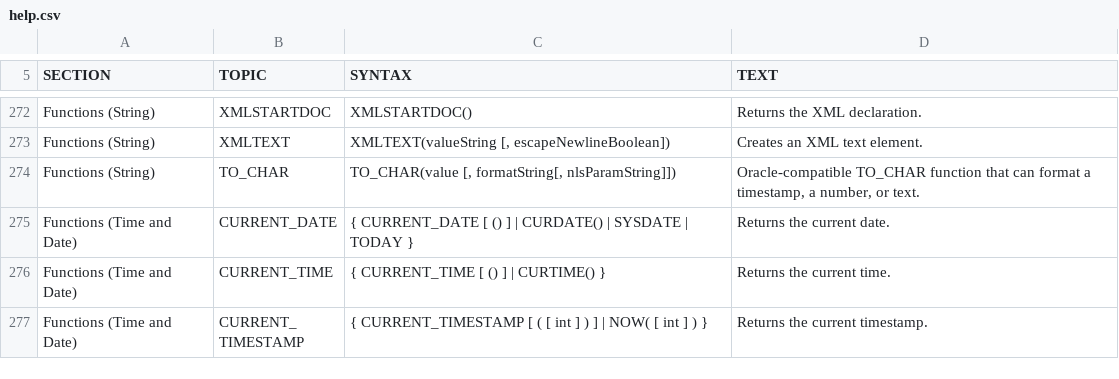
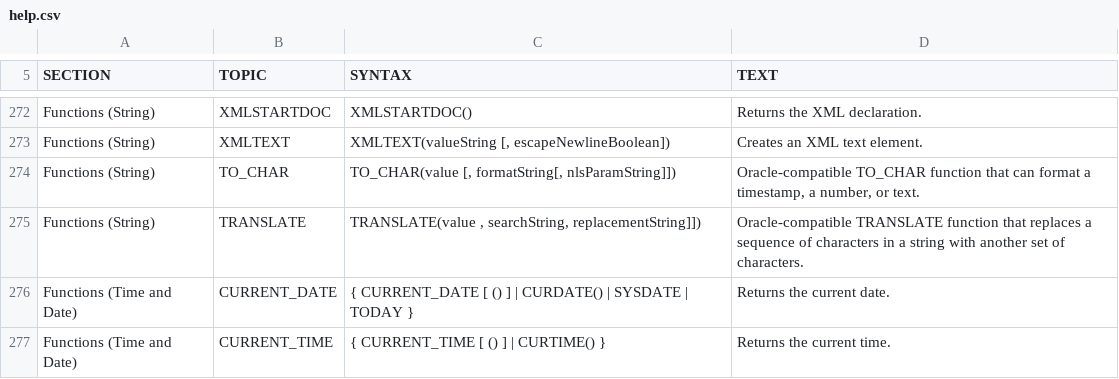
Before and after one commit to codefollower/H2-Research, a CSV file: src/main/org/h2/res/help.csv, drawn as a sheet; only a part is shown, gaps mark what is left out; the shorter side is filled out with more unchanged rows.

```diff
--- a/src/main/org/h2/res/help.csv
+++ b/src/main/org/h2/res/help.csv
@@ -1190,2 +1190,6 @@ TO_CHAR(value [, formatString[, nlsParamString]])
 Oracle-compatible TO_CHAR function that can format a timestamp, a number, or text."
+"Functions (String)","TRANSLATE","
+TRANSLATE(value , searchString, replacementString]])
+","
+Oracle-compatible TRANSLATE function that replaces a sequence of characters in a string with another set of characters."
 "Functions (Time and Date)","CURRENT_DATE","
```
Also changed, not shown: 4 other files.
